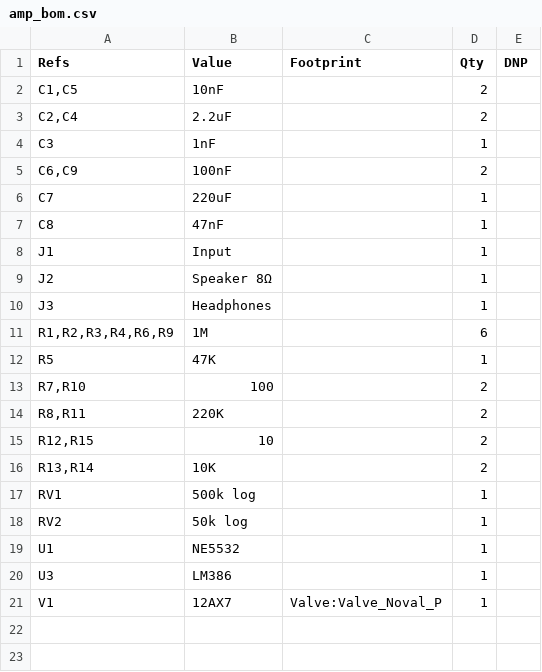
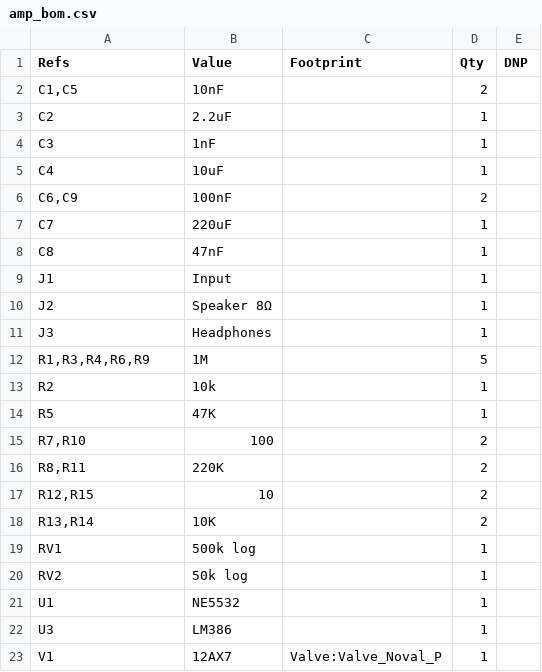
Before and after one commit to majabojarska/bumble-tuby, a CSV file: static/amp_bom.csv, drawn as a sheet.

```diff
--- a/static/amp_bom.csv
+++ b/static/amp_bom.csv
@@ -2,4 +2,5 @@
 "C1,C5","10nF","","2",""
-"C2,C4","2.2uF","","2",""
+"C2","2.2uF","","1",""
 "C3","1nF","","1",""
+"C4","10uF","","1",""
 "C6,C9","100nF","","2",""
@@ -10,3 +11,4 @@
 "J3","Headphones","","1",""
-"R1,R2,R3,R4,R6,R9","1M","","6",""
+"R1,R3,R4,R6,R9","1M","","5",""
+"R2","10k","","1",""
 "R5","47K","","1",""
```
Also changed, not shown: 4 other files.
